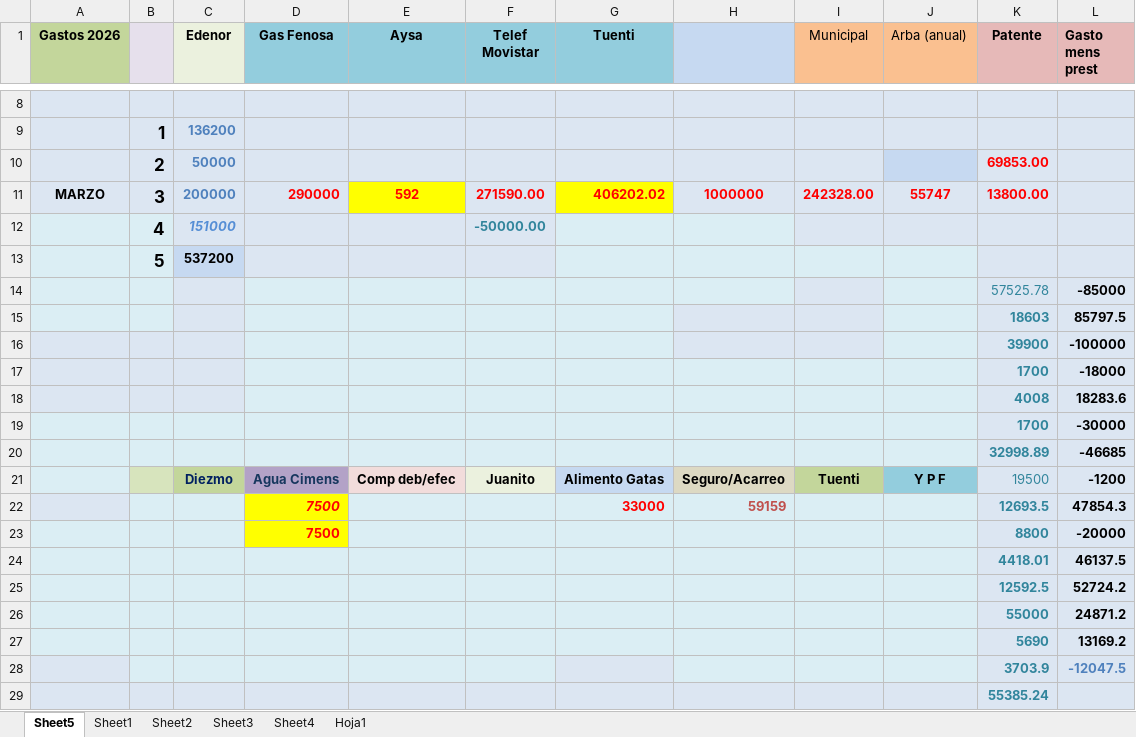
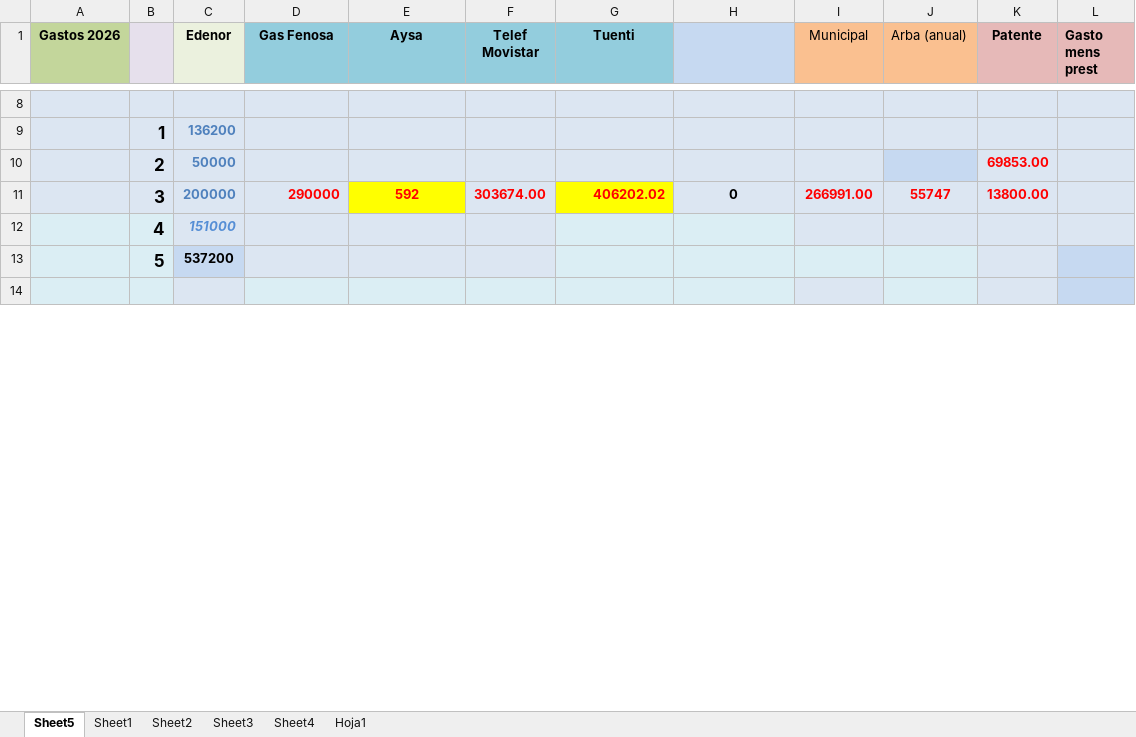
Before and after one commit to Betaniadwell/Web2026, an Excel workbook: Gastos_2026.xlsx, sheet Sheet5, drawn as a sheet; only a part is shown, gaps mark what is left out; the shorter side is filled out with more unchanged rows; values as stored, in another font and other column widths than the file's, no borders; charts and pictures not drawn; removed rows and columns are numbered as before the commit, all else as after; the diff covers the shown part only; the diff names each change by its address in the sheet, - before the commit and + after, or states it on an @@ line.

Commit message:
Actualiza_resumen_Carrefour

```diff
--- a/Gastos_2026.xlsx (sheet Sheet5)
+++ b/Gastos_2026.xlsx (sheet Sheet5)
-A11 (Gastos 2026): MARZO
+A11 (Gastos 2026): (empty)
-F11 (Telef Movistar): 271590.00
+F11 (Telef Movistar): 303674.00
-H11: 1000000
+H11: 0
-H11 text colour: #FF0000
+H11 text colour: black
-I11 (Municipal): 242328.00
+I11 (Municipal): 266991.00
-F12 (Telef Movistar): -50000.00
+F12 (Telef Movistar): (empty)
-row 14:  |  |  |  |  |  |  |  |  |  | 57525.78 | -85000
-row 15:  |  |  |  |  |  |  |  |  |  | 18603 | 85797.5
-row 16:  |  |  |  |  |  |  |  |  |  | 39900 | -100000
-row 17:  |  |  |  |  |  |  |  |  |  | 1700 | -18000
-row 18:  |  |  |  |  |  |  |  |  |  | 4008 | 18283.6
-row 19:  |  |  |  |  |  |  |  |  |  | 1700 | -30000
-row 20:  |  |  |  |  |  |  |  |  |  | 32998.89 | -46685
-row 21:  |  | Diezmo | Agua Cimens | Comp deb/efec | Juanito | Alimento Gatas | Seguro/Acarreo | Tuenti | Y P F | 19500 | -1200
-row 22:  |  |  | 7500 |  |  | 33000 | 59159 |  |  | 12693.5 | 47854.3
-row 23:  |  |  | 7500 |  |  |  |  |  |  | 8800 | -20000
-row 24:  |  |  |  |  |  |  |  |  |  | 4418.01 | 46137.5
-row 25:  |  |  |  |  |  |  |  |  |  | 12592.5 | 52724.2
-row 26:  |  |  |  |  |  |  |  |  |  | 55000 | 24871.2
-row 27:  |  |  |  |  |  |  |  |  |  | 5690 | 13169.2
-row 28:  |  |  |  |  |  |  |  |  |  | 3703.9 | -12047.5
-row 29:  |  |  |  |  |  |  |  |  |  | 55385.24
```
Also changed, not shown: 25 added rows, 9 removed rows and 10 edited cells elsewhere in this sheet.
